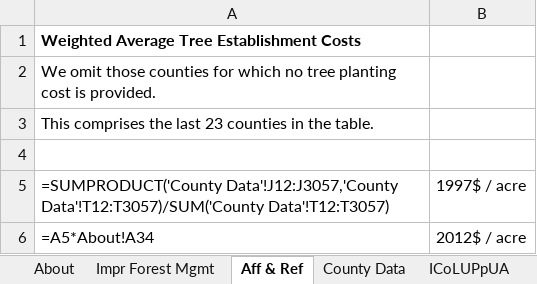
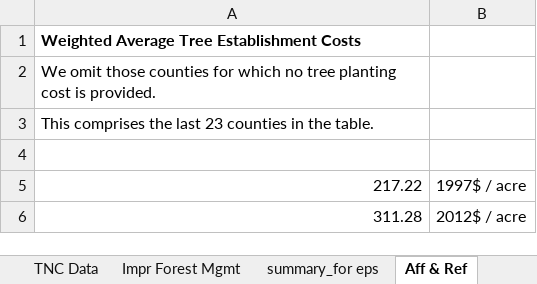
Before and after one commit to EnergyInnovation/eps-iowa, an Excel workbook: InputData/land/ICoLUPpUA/Impl Cost of Land Use Policies per Unit Area.xlsx, sheet Aff & Ref, drawn as a sheet; values as stored, in another font and other column widths than the file's, no borders; formulas without a stored value are shown as written; the diff names each change by its address in the sheet, - before the commit and + after, or states it on an @@ line.

```diff
--- a/InputData/land/ICoLUPpUA/Impl Cost of Land Use Policies per Unit Area.xlsx (sheet Aff & Ref)
+++ b/InputData/land/ICoLUPpUA/Impl Cost of Land Use Policies per Unit Area.xlsx (sheet Aff & Ref)
+sheet tab: TNC Data
+sheet tab: summary_for eps
-A5: =SUMPRODUCT('County Data'!J12:J3057,'County Data'!T12:T3057)/SUM('County Data'!T12:T3057)
+A5: 217.22
-A6: =A5*About!A34
+A6: 311.28
```
Also changed, not shown: sheet County Data, sheet About, sheet Impr Forest Mgmt, sheet ICoLUPpUA, InputData/elec/BDPbES/BAU Dispatch Priority by Elec Source.xlsx, InputData/indst/BIFUbC/BAU Industrial Fuel Use before CCS.xlsx, 38 other files.
